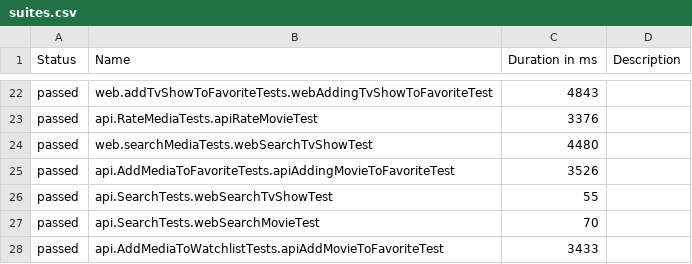
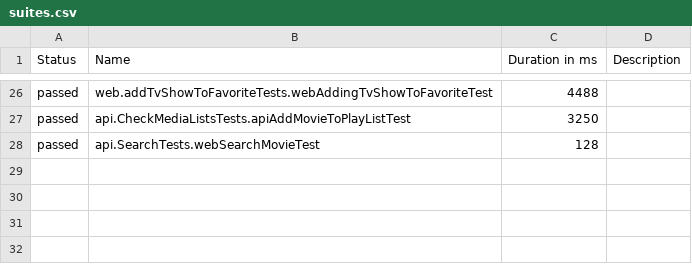
Before and after one commit to romangitlab/movie-db, a CSV file: data/suites.csv, drawn as a sheet; only a part is shown, gaps mark what is left out; the diff covers the shown part only.

```diff
--- a/data/suites.csv
+++ b/data/suites.csv
@@ -22,7 +26,3 @@
-"passed","web.addTvShowToFavoriteTests.webAddingTvShowToFavoriteTest","4843",""
-"passed","api.RateMediaTests.apiRateMovieTest","3376",""
-"passed","web.searchMediaTests.webSearchTvShowTest","4480",""
-"passed","api.AddMediaToFavoriteTests.apiAddingMovieToFavoriteTest","3526",""
-"passed","api.SearchTests.webSearchTvShowTest","55",""
-"passed","api.SearchTests.webSearchMovieTest","70",""
-"passed","api.AddMediaToWatchlistTests.apiAddMovieToFavoriteTest","3433",""
+"passed","web.addTvShowToFavoriteTests.webAddingTvShowToFavoriteTest","4488",""
+"passed","api.CheckMediaListsTests.apiAddMovieToPlayListTest","3250",""
+"passed","api.SearchTests.webSearchMovieTest","128",""
```
Also changed, not shown: 12 added rows, 8 removed rows and 15 edited cells elsewhere in this file, 52 other files.
